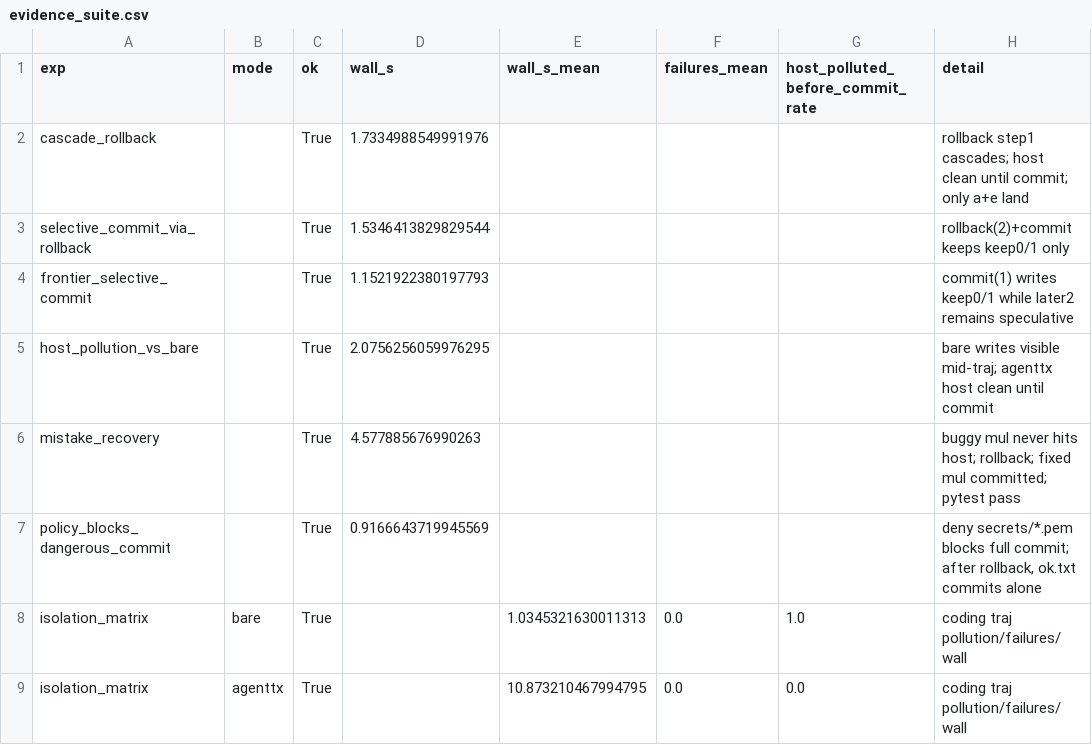
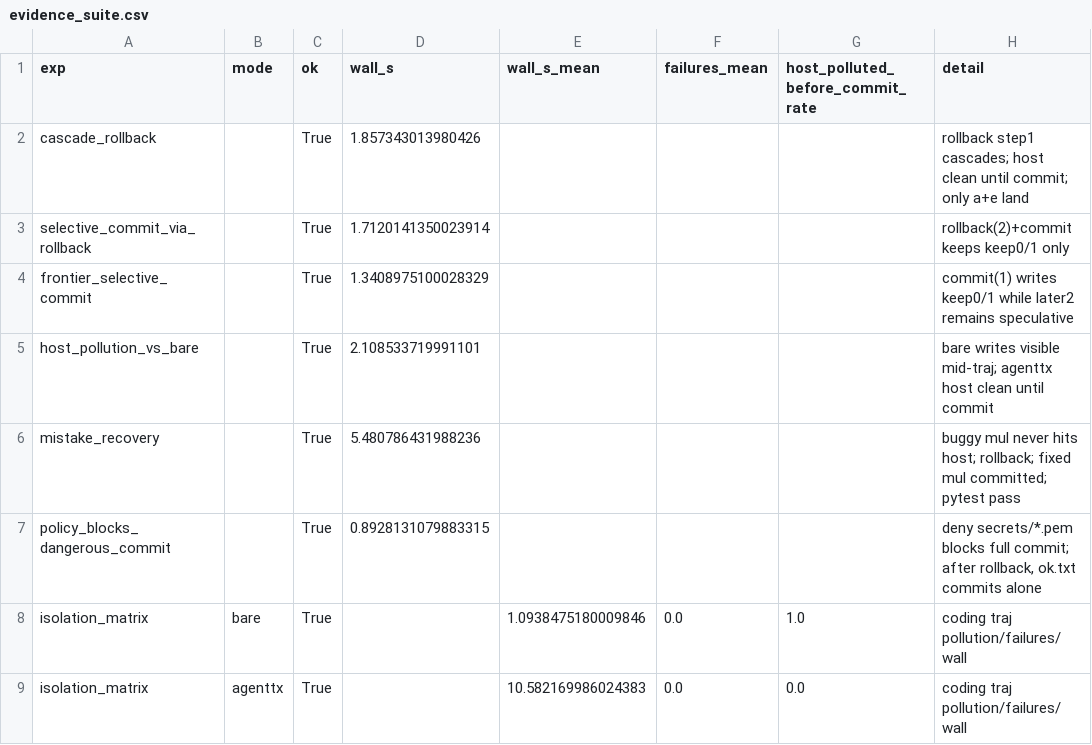
Before and after one commit to Bigsmart408/agenttx, a CSV file: experiments/results/evidence_suite.csv, drawn as a sheet.

```diff
--- a/experiments/results/evidence_suite.csv
+++ b/experiments/results/evidence_suite.csv
@@ -1,9 +1,9 @@
 exp,mode,ok,wall_s,wall_s_mean,failures_mean,host_polluted_before_commit_rate,detail
-cascade_rollback,,True,1.7334988549991976,,,,rollback step1 cascades; host clean until commit; only a+e land
-selective_commit_via_rollback,,True,1.5346413829829544,,,,rollback(2)+commit keeps keep0/1 only
-frontier_selective_commit,,True,1.1521922380197793,,,,commit(1) writes keep0/1 while later2 remains speculative
-host_pollution_vs_bare,,True,2.0756256059976295,,,,bare writes visible mid-traj; agenttx host clean until commit
-mistake_recovery,,True,4.577885676990263,,,,buggy mul never hits host; rollback; fixed mul committed; pytest pass
-policy_blocks_dangerous_commit,,True,0.9166643719945569,,,,"deny secrets/*.pem blocks full commit; after rollback, ok.txt commits alone"
-isolation_matrix,bare,True,,1.0345321630011313,0.0,1.0,coding traj pollution/failures/wall
-isolation_matrix,agenttx,True,,10.873210467994795,0.0,0.0,coding traj pollution/failures/wall
+cascade_rollback,,True,1.857343013980426,,,,rollback step1 cascades; host clean until commit; only a+e land
+selective_commit_via_rollback,,True,1.7120141350023914,,,,rollback(2)+commit keeps keep0/1 only
+frontier_selective_commit,,True,1.3408975100028329,,,,commit(1) writes keep0/1 while later2 remains speculative
+host_pollution_vs_bare,,True,2.108533719991101,,,,bare writes visible mid-traj; agenttx host clean until commit
+mistake_recovery,,True,5.480786431988236,,,,buggy mul never hits host; rollback; fixed mul committed; pytest pass
+policy_blocks_dangerous_commit,,True,0.8928131079883315,,,,"deny secrets/*.pem blocks full commit; after rollback, ok.txt commits alone"
+isolation_matrix,bare,True,,1.0938475180009846,0.0,1.0,coding traj pollution/failures/wall
+isolation_matrix,agenttx,True,,10.582169986024383,0.0,0.0,coding traj pollution/failures/wall
```
Also changed, not shown: experiments/results/optimization_iterations.csv, 14 other files.
